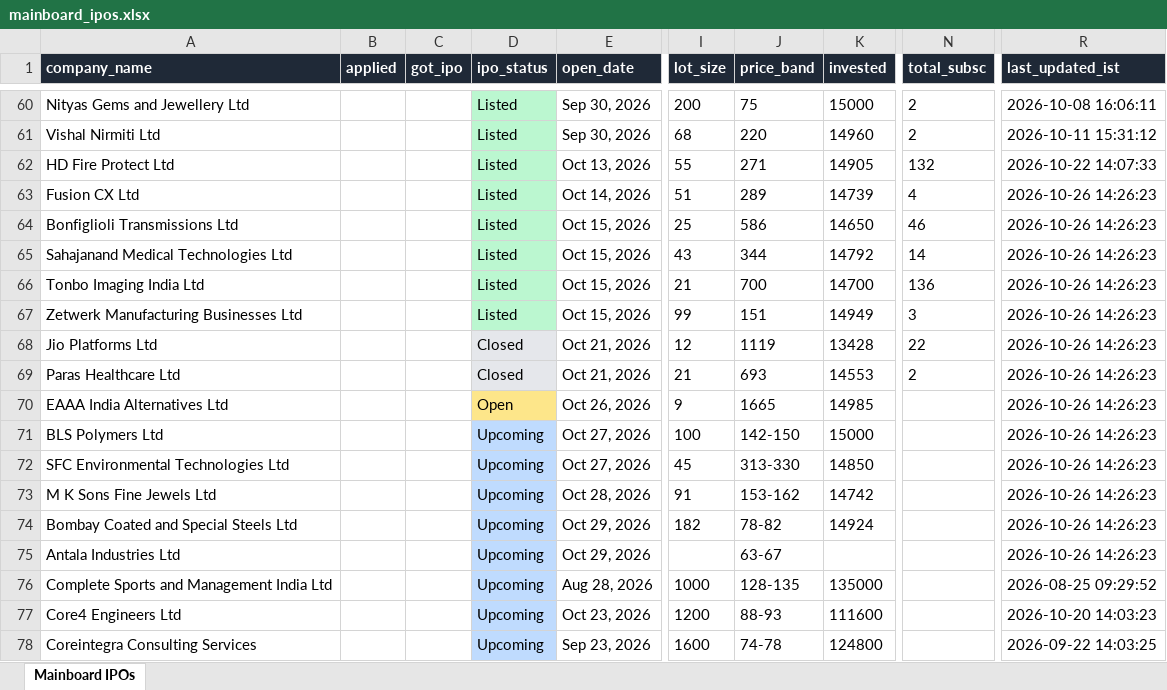
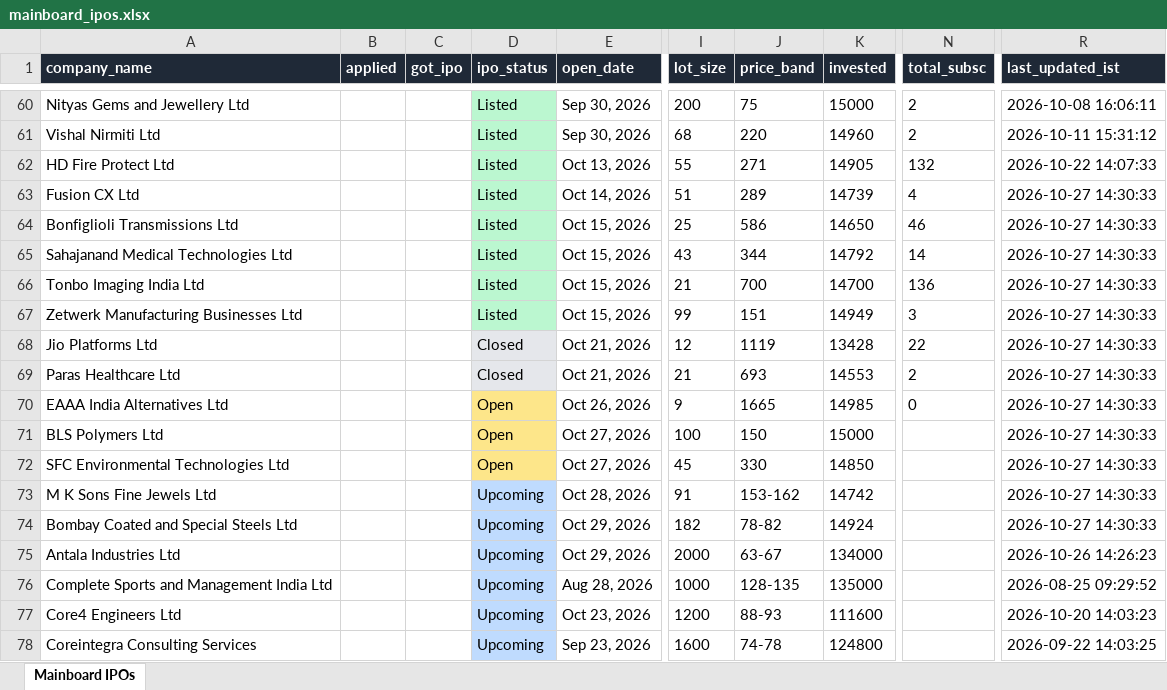
Before and after one commit to ArmanGrewal007/stonks, an Excel workbook: data/mainboard_ipos.xlsx, sheet Mainboard IPOs, drawn as a sheet; only a part is shown, gaps mark what is left out; values as stored, in another font and other column widths than the file's, no borders; the diff names each change by its address in the sheet, - before the commit and + after, or states it on an @@ line.

```diff
--- a/data/mainboard_ipos.xlsx (sheet Mainboard IPOs)
+++ b/data/mainboard_ipos.xlsx (sheet Mainboard IPOs)
-R63:R74 (last_updated_ist): 2026-10-26 14:26:23
+R63:R74 (last_updated_ist): 2026-10-27 14:30:33
-N70 (total_subsc): (empty)
+N70 (total_subsc): 0
-D71:D72 (ipo_status): Upcoming
+D71:D72 (ipo_status): Open
-D71:D72 fill: #BFDBFE
+D71:D72 fill: #FDE68A
-J71 (price_band): 142-150
+J71 (price_band): 150
-J72 (price_band): 313-330
+J72 (price_band): 330
-I75 (lot_size): (empty)
+I75 (lot_size): 2000
-K75 (invested): (empty)
+K75 (invested): 134000
```
Also changed, not shown: 2 other files.
